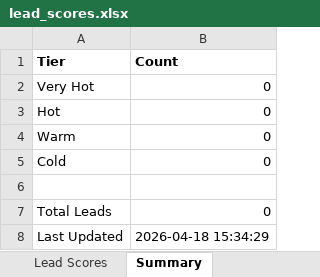
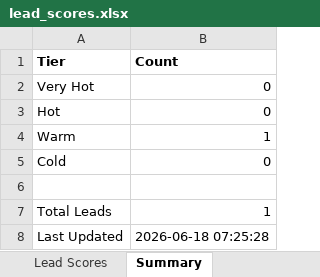
Before and after one commit to HadiAbbasIsDev/Whatsapp-LeadGen, an Excel workbook: workspace/data/lead_scores.xlsx, sheet Summary, drawn as a sheet; values as stored, in another font and other column widths than the file's, no borders; the diff names each change by its address in the sheet, - before the commit and + after, or states it on an @@ line.

```diff
--- a/workspace/data/lead_scores.xlsx (sheet Summary)
+++ b/workspace/data/lead_scores.xlsx (sheet Summary)
-B4 (Count): 0
+B4 (Count): 1
-B7 (Count): 0
+B7 (Count): 1
-B8 (Count): 2026-04-18 15:34:29
+B8 (Count): 2026-06-18 07:25:28
```
Also changed, not shown: sheet Lead Scores, 6 other files.
